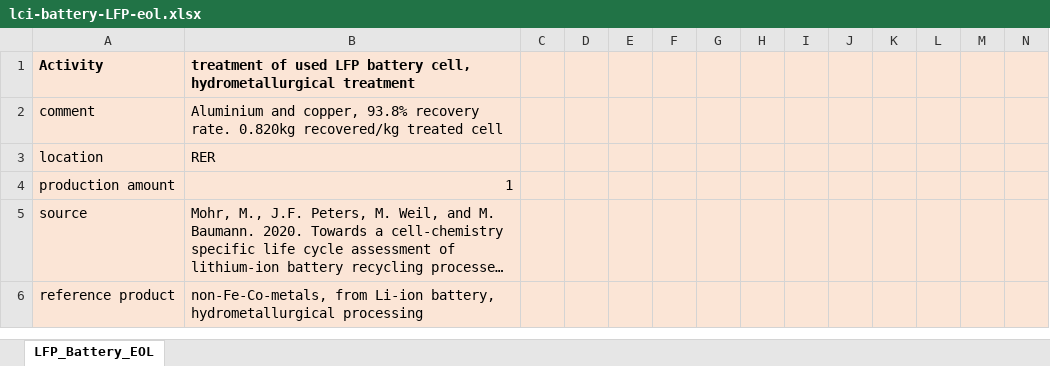
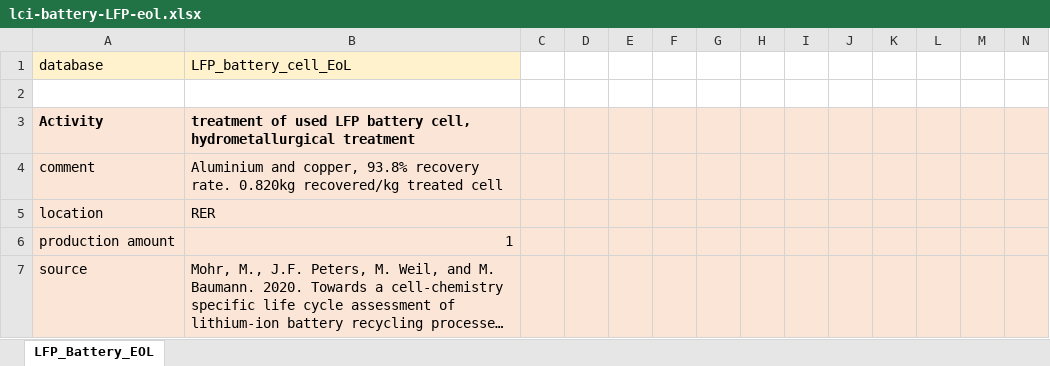
Before and after one commit to polca/premise, an Excel workbook: premise/data/additional_inventories/lci-battery-LFP-eol.xlsx, sheet LFP_Battery_EOL, drawn as a sheet; only a part is shown; the shorter side is filled out with more unchanged rows; long unchanged cells end in …; values as stored, in another font and other column widths than the file's, no borders; rows hold the shown columns only; the diff names each change by its address in the sheet, - before the commit and + after, or states it on an @@ line.

```diff
--- a/premise/data/additional_inventories/lci-battery-LFP-eol.xlsx (sheet LFP_Battery_EOL)
+++ b/premise/data/additional_inventories/lci-battery-LFP-eol.xlsx (sheet LFP_Battery_EOL)
+row 1: database | LFP_battery_cell_EoL
+row 2: (empty)
```
Also changed, not shown: premise/data/additional_inventories/lci-battery-LIB-eol.xlsx, premise/data/additional_inventories/lci-battery-SIB-eol.xlsx, 9 other files.
